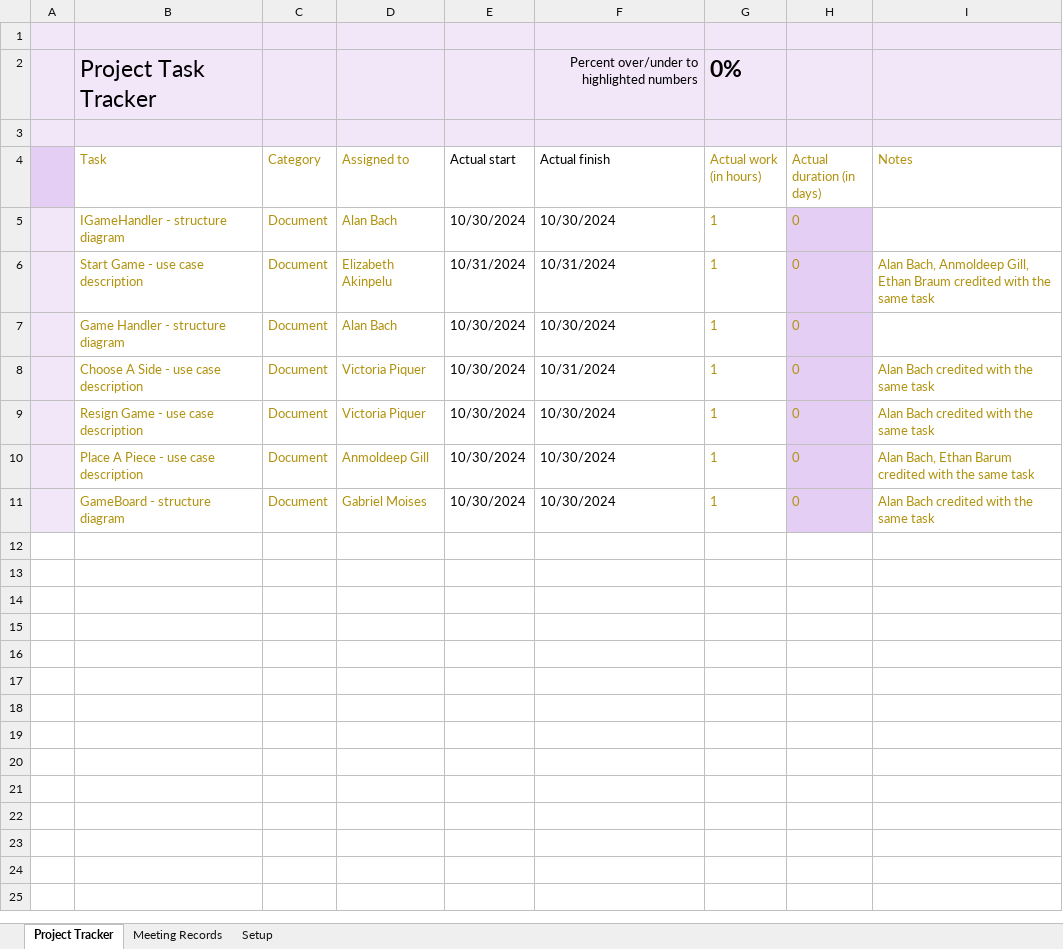
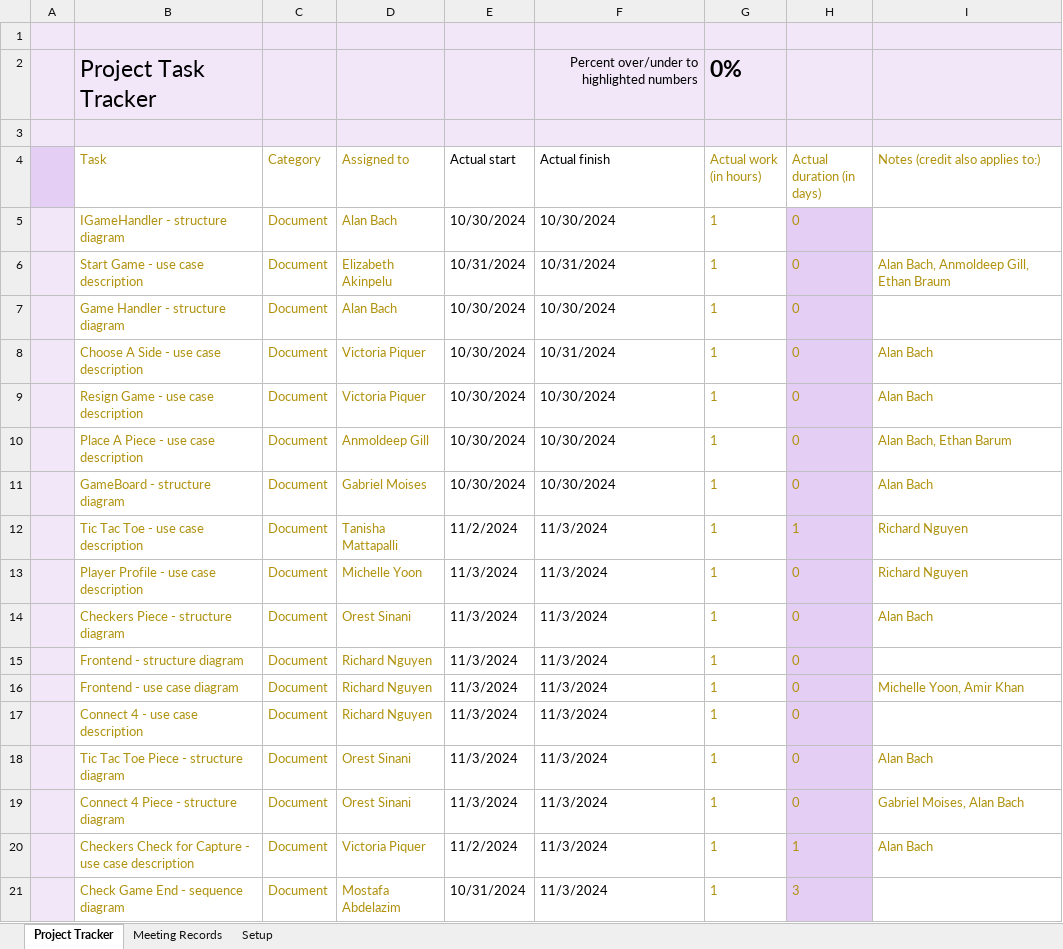
Before and after one commit to m-yoon02/Condensation, an Excel workbook: Iteration_1/Documentation/project_tracker.xlsx, sheet Project Tracker, drawn as a sheet; only a part is shown; values as stored, in another font and other column widths than the file's, no borders; charts and pictures and conditional formats and table styles not drawn; the diff covers the shown part only; the diff names each change by its address in the sheet, - before the commit and + after, or states it on an @@ line.

Commit message:
project tracker up to date

```diff
--- a/Iteration_1/Documentation/project_tracker.xlsx (sheet Project Tracker)
+++ b/Iteration_1/Documentation/project_tracker.xlsx (sheet Project Tracker)
-I4: Notes
+I4: Notes (credit also applies to:)
-I6 (Notes (credit also applies to:)): …Ethan Braum credited with the same task
+I6 (Notes (credit also applies to:)): …Ethan Braum
-I8:I9 (Notes (credit also applies to:)): Alan Bach credited with the same task
+I8:I9 (Notes (credit also applies to:)): Alan Bach
-I10 (Notes (credit also applies to:)): Alan Bach, Ethan Barum credited with the same task
+I10 (Notes (credit also applies to:)): Alan Bach, Ethan Barum
-I11 (Notes (credit also applies to:)): Alan Bach credited with the same task
+I11 (Notes (credit also applies to:)): Alan Bach
+row 12:  | Tic Tac Toe - use case description | Document | Tanisha Mattapalli | 11/2/2024 | 11/3/2024 | 1 | 1 | Richard Nguyen
+row 13:  | Player Profile - use case description | Document | Michelle Yoon | 11/3/2024 | 11/3/2024 | 1 | 0 | Richard Nguyen
+row 14:  | Checkers Piece - structure diagram | Document | Orest Sinani | 11/3/2024 | 11/3/2024 | 1 | 0 | Alan Bach
+row 15:  | Frontend - structure diagram | Document | Richard Nguyen | 11/3/2024 | 11/3/2024 | 1 | 0
+row 16:  | Frontend - use case diagram | Document | Richard Nguyen | 11/3/2024 | 11/3/2024 | 1 | 0 | Michelle Yoon, Amir Khan
+row 17:  | Connect 4 - use case description | Document | Richard Nguyen | 11/3/2024 | 11/3/2024 | 1 | 0
+row 18:  | Tic Tac Toe Piece - structure diagram | Document | Orest Sinani | 11/3/2024 | 11/3/2024 | 1 | 0 | Alan Bach
+row 19:  | Connect 4 Piece - structure diagram | Document | Orest Sinani | 11/3/2024 | 11/3/2024 | 1 | 0 | Gabriel Moises, Alan Bach
+row 20:  | Checkers Check for Capture - use case description | Document | Victoria Piquer | 11/2/2024 | 11/3/2024 | 1 | 1 | Alan Bach
+row 21:  | Check Game End - sequence diagram | Document | Mostafa Abdelazim | 10/31/2024 | 11/3/2024 | 1 | 3
```
Also changed, not shown: 13 added rows elsewhere in this sheet, sheet Meeting Records.
